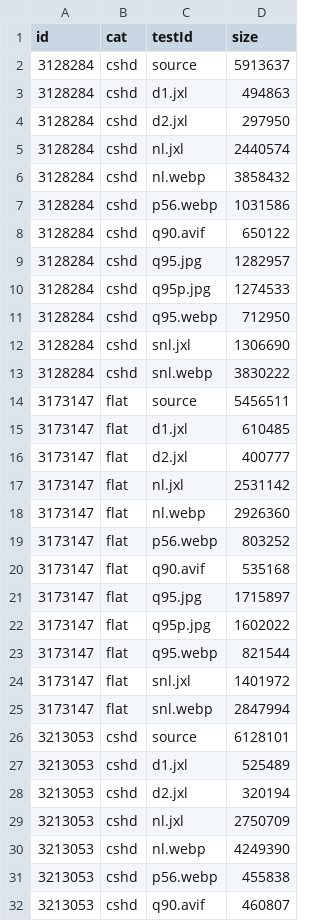
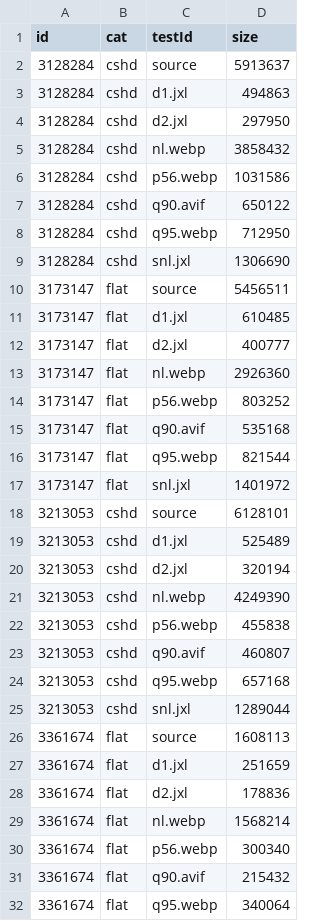
Before and after one commit to PoneyClairDeLune/derpi-image-corpus, a TSV file: data/local.lossy.size.tsv, drawn as a sheet; only a part is shown; the shorter side is filled out with more unchanged rows; the diff covers the shown part only.

```diff
--- a/data/local.lossy.size.tsv
+++ b/data/local.lossy.size.tsv
@@ -4,3 +4,2 @@ id	cat	testId	size
 3128284	cshd	d2.jxl	297950
-3128284	cshd	nl.jxl	2440574
 3128284	cshd	nl.webp	3858432
@@ -8,7 +7,4 @@ id	cat	testId	size
 3128284	cshd	q90.avif	650122
-3128284	cshd	q95.jpg	1282957
-3128284	cshd	q95p.jpg	1274533
 3128284	cshd	q95.webp	712950
 3128284	cshd	snl.jxl	1306690
-3128284	cshd	snl.webp	3830222
 3173147	flat	source	5456511
@@ -16,3 +12,2 @@ id	cat	testId	size
 3173147	flat	d2.jxl	400777
-3173147	flat	nl.jxl	2531142
 3173147	flat	nl.webp	2926360
@@ -20,7 +15,4 @@ id	cat	testId	size
 3173147	flat	q90.avif	535168
-3173147	flat	q95.jpg	1715897
-3173147	flat	q95p.jpg	1602022
 3173147	flat	q95.webp	821544
 3173147	flat	snl.jxl	1401972
-3173147	flat	snl.webp	2847994
 3213053	cshd	source	6128101
@@ -28,3 +20,2 @@ id	cat	testId	size
 3213053	cshd	d2.jxl	320194
-3213053	cshd	nl.jxl	2750709
 3213053	cshd	nl.webp	4249390
```
Also changed, not shown: 7 removed rows elsewhere in this file, data/local.lossy.ssim.tsv, data/tiny.lossy.size.tsv, 3 other files.
